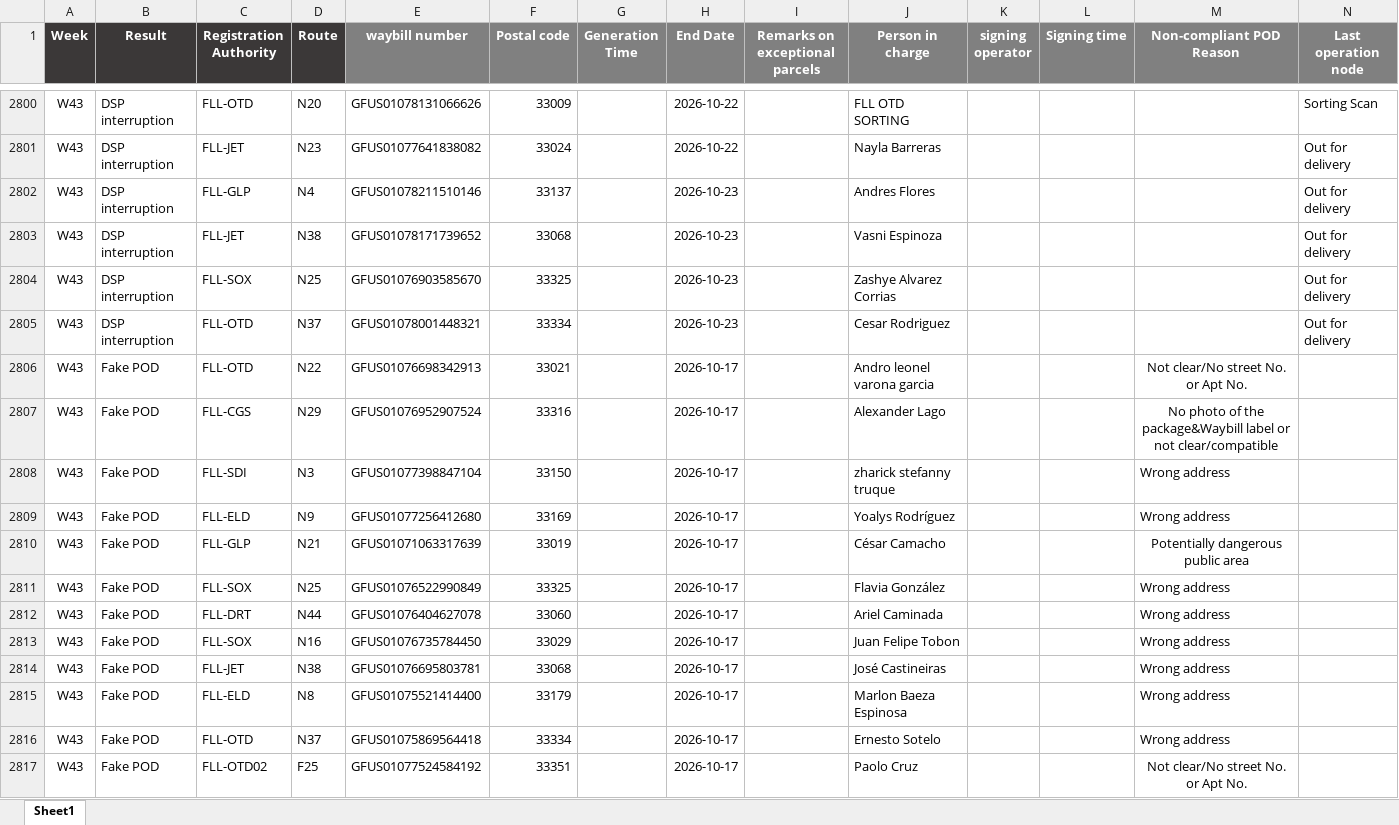
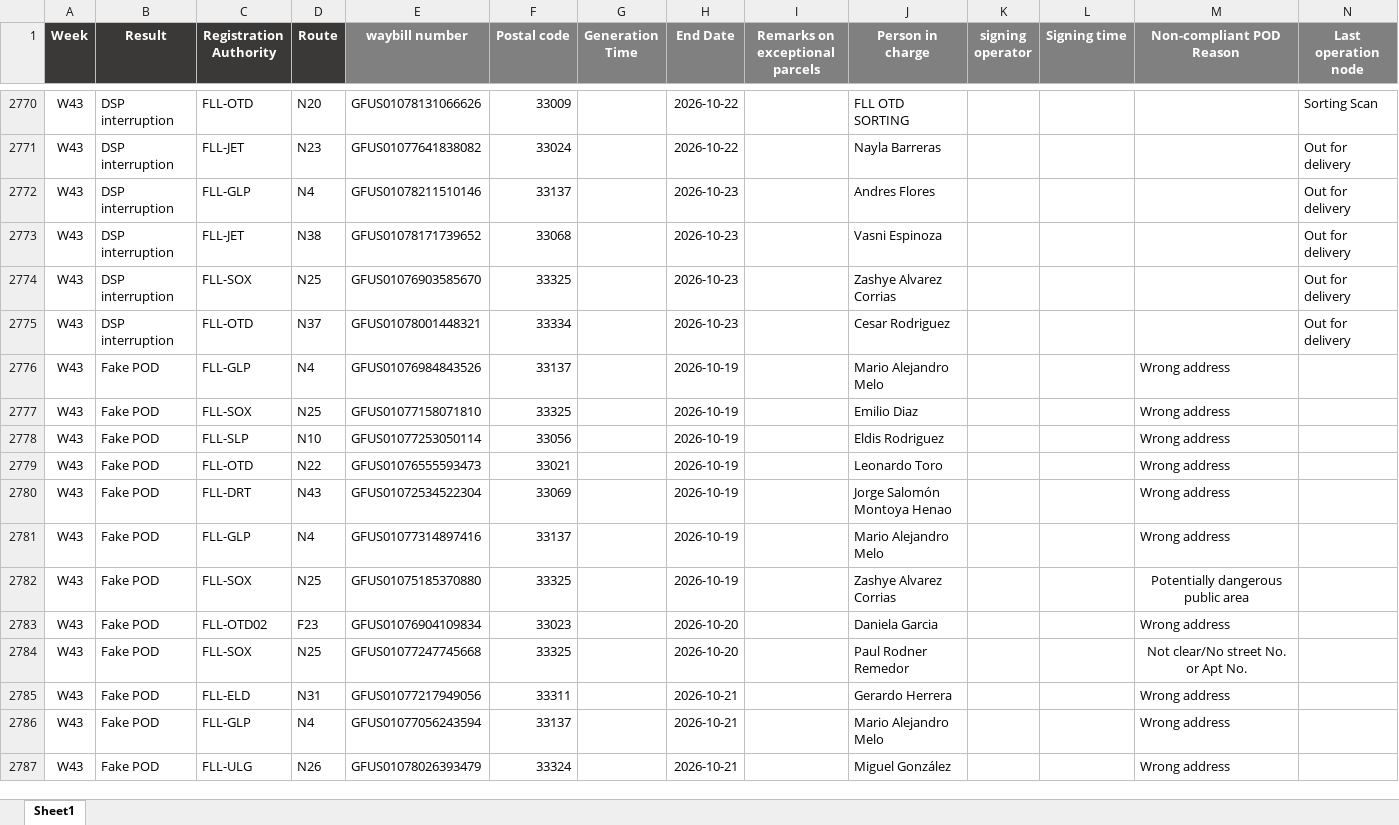
Before and after one commit to LouisLu98/FLL_Weekly_Exception, an Excel workbook: weekly_FLL_data.xlsx, sheet Sheet1, drawn as a sheet; only a part is shown, gaps mark what is left out; the shorter side is filled out with more unchanged rows; values as stored, in another font and other column widths than the file's, no borders; the diff covers the shown part only; the diff names each change by its address in the sheet, - before the commit and + after, or states it on an @@ line.

```diff
--- a/weekly_FLL_data.xlsx (sheet Sheet1)
+++ b/weekly_FLL_data.xlsx (sheet Sheet1)
-row 2806: W43 | Fake POD | FLL-OTD | N22 | GFUS01076698342913 | 33021 |  | 2026-10-17 |  | Andro leonel varona garcia |  |  | Not clear/No street No. or Apt No.
-row 2807: W43 | Fake POD | FLL-CGS | N29 | GFUS01076952907524 | 33316 |  | 2026-10-17 |  | Alexander Lago |  |  | No photo of the package&Waybill label or not clear/compatible
-row 2808: W43 | Fake POD | FLL-SDI | N3 | GFUS01077398847104 | 33150 |  | 2026-10-17 |  | zharick stefanny truque |  |  | Wrong address
-row 2809: W43 | Fake POD | FLL-ELD | N9 | GFUS01077256412680 | 33169 |  | 2026-10-17 |  | Yoalys Rodríguez |  |  | Wrong address
-row 2810: W43 | Fake POD | FLL-GLP | N21 | GFUS01071063317639 | 33019 |  | 2026-10-17 |  | César Camacho |  |  | Potentially dangerous public area
-row 2811: W43 | Fake POD | FLL-SOX | N25 | GFUS01076522990849 | 33325 |  | 2026-10-17 |  | Flavia González |  |  | Wrong address
-row 2812: W43 | Fake POD | FLL-DRT | N44 | GFUS01076404627078 | 33060 |  | 2026-10-17 |  | Ariel Caminada |  |  | Wrong address
-row 2813: W43 | Fake POD | FLL-SOX | N16 | GFUS01076735784450 | 33029 |  | 2026-10-17 |  | Juan Felipe Tobon |  |  | Wrong address
-row 2814: W43 | Fake POD | FLL-JET | N38 | GFUS01076695803781 | 33068 |  | 2026-10-17 |  | José Castineiras |  |  | Wrong address
-row 2815: W43 | Fake POD | FLL-ELD | N8 | GFUS01075521414400 | 33179 |  | 2026-10-17 |  | Marlon Baeza Espinosa |  |  | Wrong address
-row 2816: W43 | Fake POD | FLL-OTD | N37 | GFUS01075869564418 | 33334 |  | 2026-10-17 |  | Ernesto Sotelo |  |  | Wrong address
-row 2817: W43 | Fake POD | FLL-OTD02 | F25 | GFUS01077524584192 | 33351 |  | 2026-10-17 |  | Paolo Cruz |  |  | Not clear/No street No. or Apt No.
```
Also changed, not shown: 42 removed rows and 115 edited cells elsewhere in this sheet.
